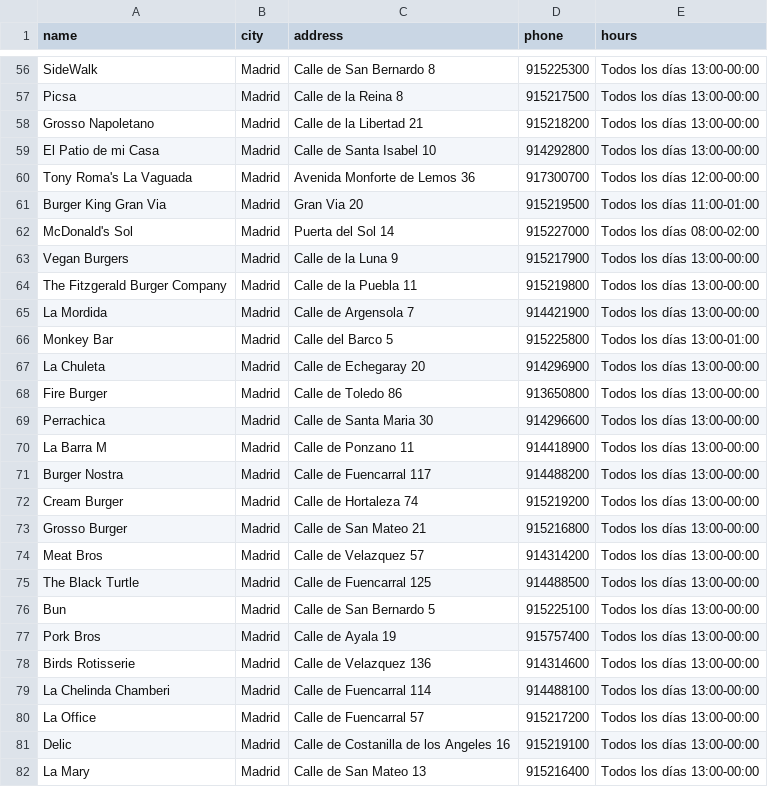
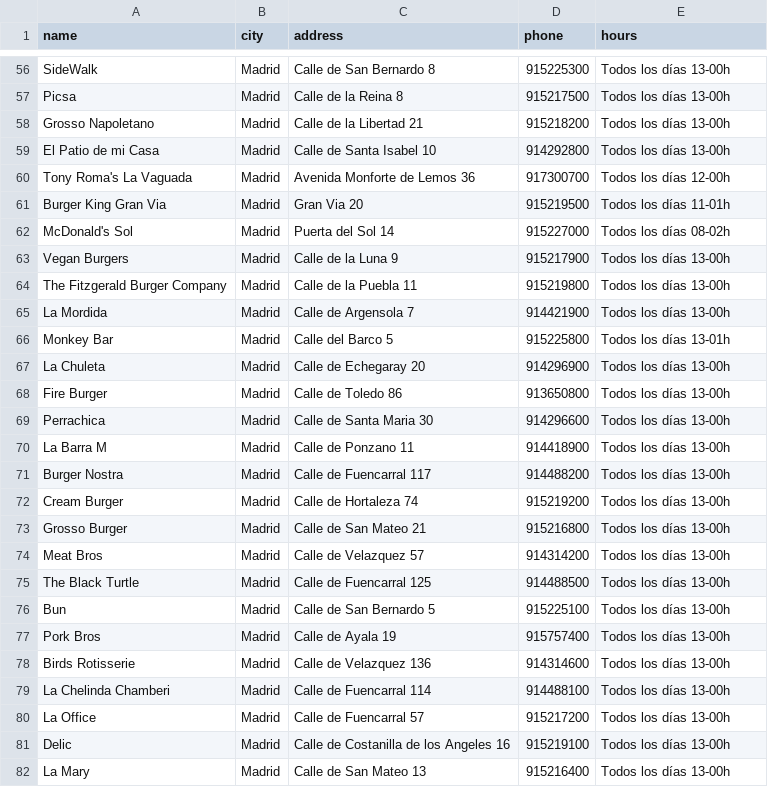
Before and after one commit to Espimo/burgerank, a CSV file: database/madrid_restaurants.csv, drawn as a sheet; only a part is shown, gaps mark what is left out; the diff covers the shown part only; the diff names each change by its address in the sheet, - before the commit and + after, or states it on an @@ line.

```diff
--- a/database/madrid_restaurants.csv
+++ b/database/madrid_restaurants.csv
-E56:E59 (hours): Todos los días 13:00-00:00
+E56:E59 (hours): Todos los días 13-00h
-E60 (hours): Todos los días 12:00-00:00
+E60 (hours): Todos los días 12-00h
-E61 (hours): Todos los días 11:00-01:00
+E61 (hours): Todos los días 11-01h
-E62 (hours): Todos los días 08:00-02:00
+E62 (hours): Todos los días 08-02h
-E63:E65 (hours): Todos los días 13:00-00:00
+E63:E65 (hours): Todos los días 13-00h
-E66 (hours): Todos los días 13:00-01:00
+E66 (hours): Todos los días 13-01h
-E67:E82 (hours): Todos los días 13:00-00:00
+E67:E82 (hours): Todos los días 13-00h
```
Also changed, not shown: 70 edited cells elsewhere in this file, 6 other files.
